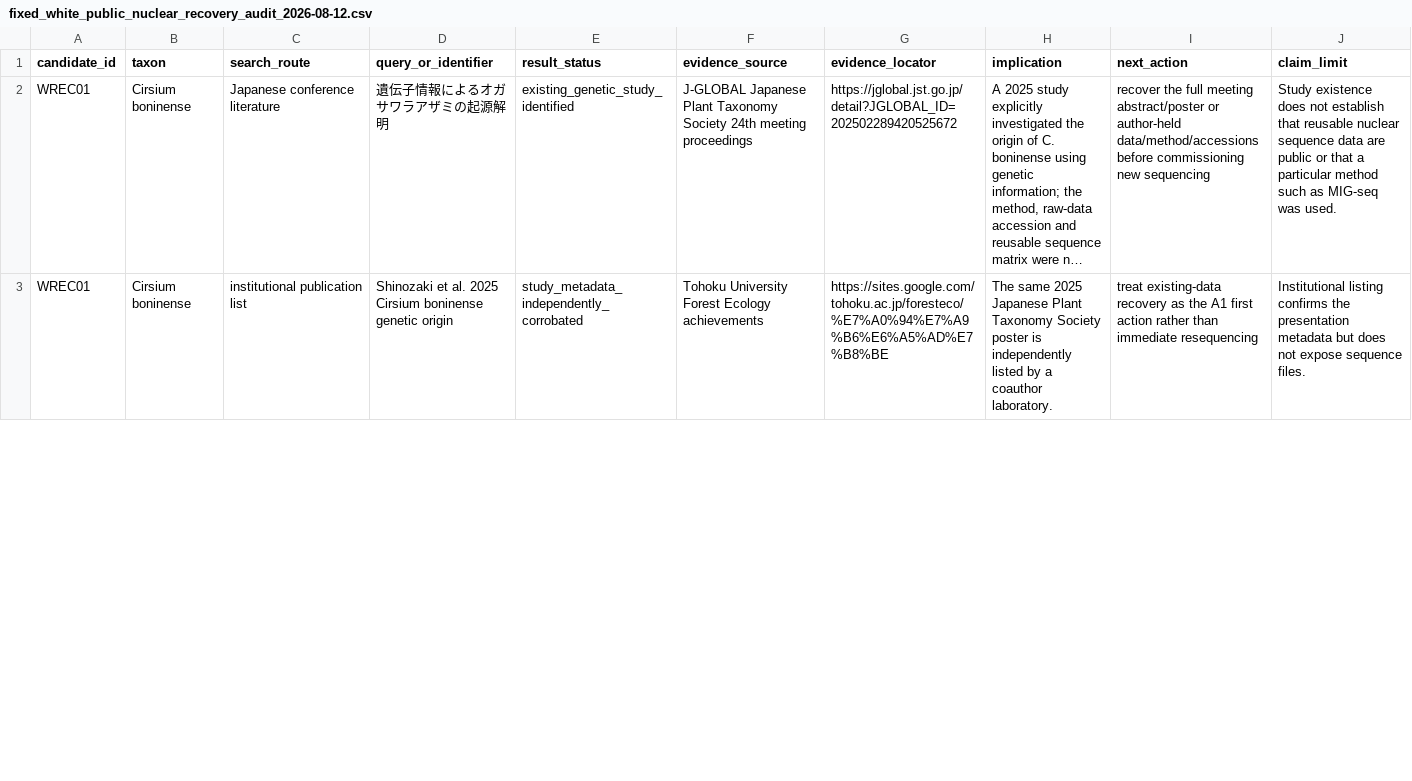
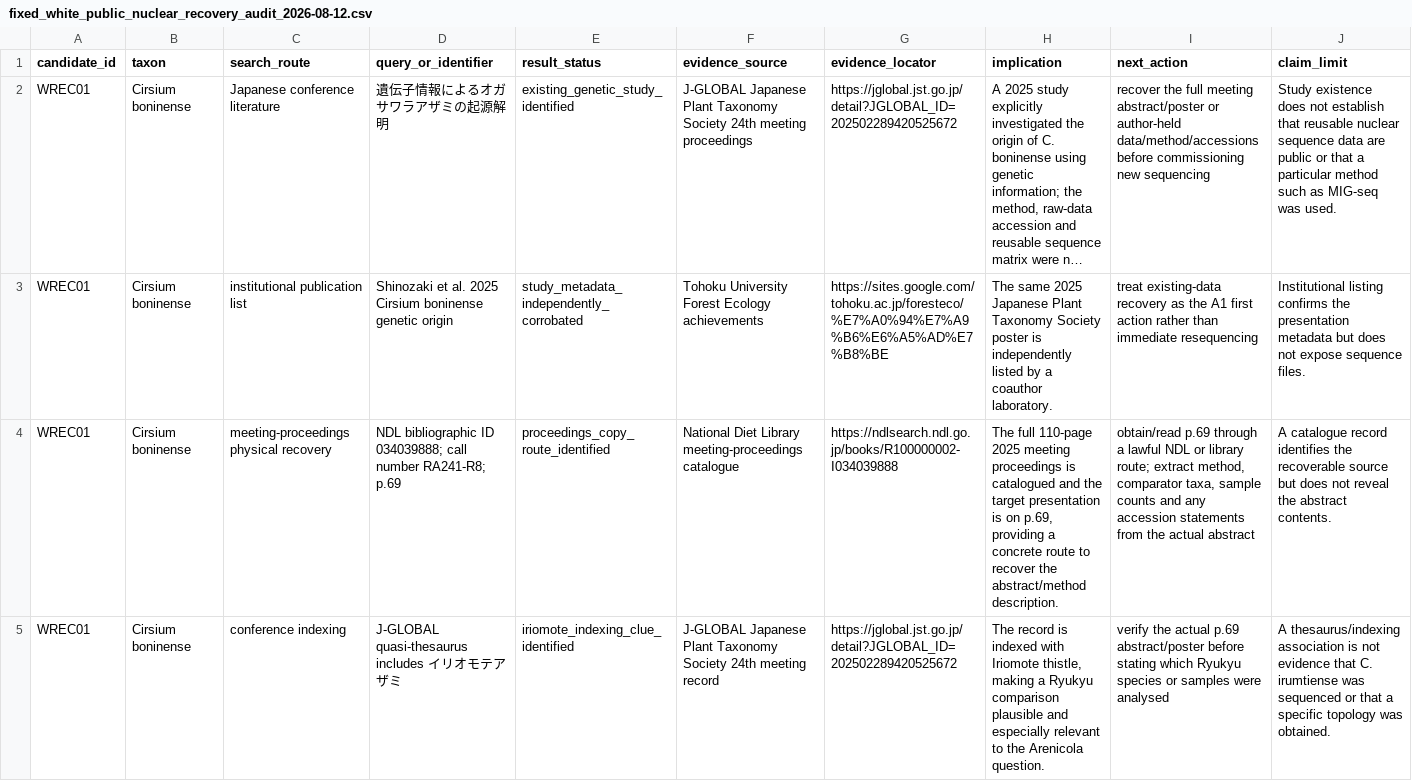
Before and after one commit to zuizui0223/EAzami, a CSV file: data/evidence/fixed_white_public_nuclear_recovery_audit_2026-08-12.csv, drawn as a sheet; only a part is shown; long unchanged cells end in …; the diff covers the shown part only; the diff names each change by its address in the sheet, - before the commit and + after, or states it on an @@ line.

Commit message:
Resolve boninense Kew PAFTOL sequence lead

```diff
--- a/data/evidence/fixed_white_public_nuclear_recovery_audit_2026-08-12.csv
+++ b/data/evidence/fixed_white_public_nuclear_recovery_audit_2026-08-12.csv
+row 4: WREC01 | Cirsium boninense | meeting-proceedings physical recovery | NDL bibliographic ID 034039888; call number RA241-R8; p.69 | proceedings_copy_route_identified | National Diet Library meeting-proceedings catalogue | https://ndlsearch.ndl.go.jp/books/R100000002-I034039888 | The full 110-page 2025 meeting proceedings is catalogued and the target presentation is on p.69, providing a concrete route to recover the abstract/method description. | obtain/read p.69 through a lawful NDL or library route; extract method, comparator taxa, sample counts and any accession statements from the actual abstract | A catalogue record identifies the recoverable source but does not reveal the abstract contents.
+row 5: WREC01 | Cirsium boninense | conference indexing | J-GLOBAL quasi-thesaurus includes イリオモテアザミ | iriomote_indexing_clue_identified | J-GLOBAL Japanese Plant Taxonomy Society 24th meeting record | https://jglobal.jst.go.jp/detail?JGLOBAL_ID=202502289420525672 | The record is indexed with Iriomote thistle, making a Ryukyu comparison plausible and especially relevant to the Arenicola question. | verify the actual p.69 abstract/poster before stating which Ryukyu species or samples were analysed | A thesaurus/indexing association is not evidence that C. irumtiense was sequenced or that a specific topology was obtained.
```
Also changed, not shown: 2 added rows and 9 edited cells elsewhere in this file.
